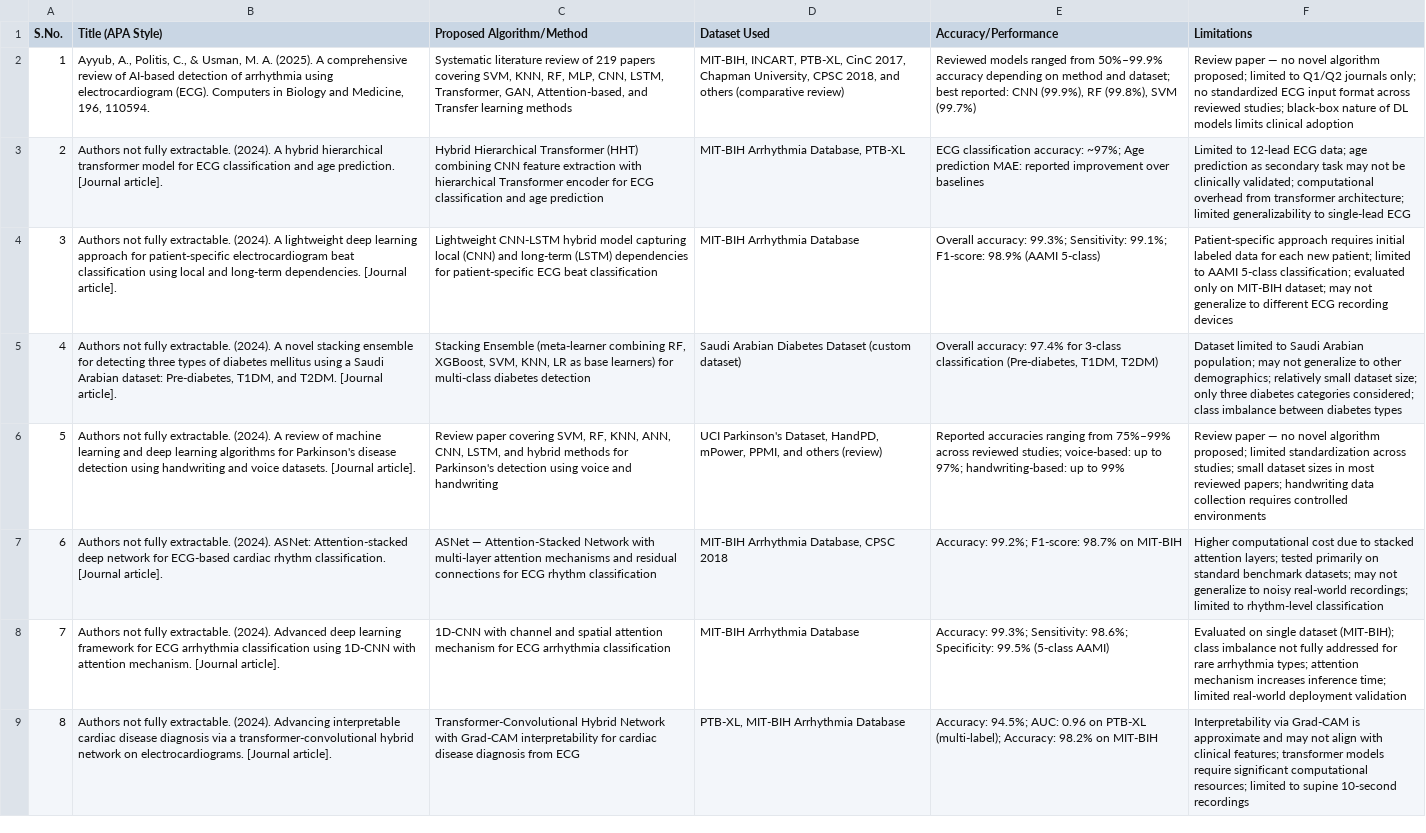
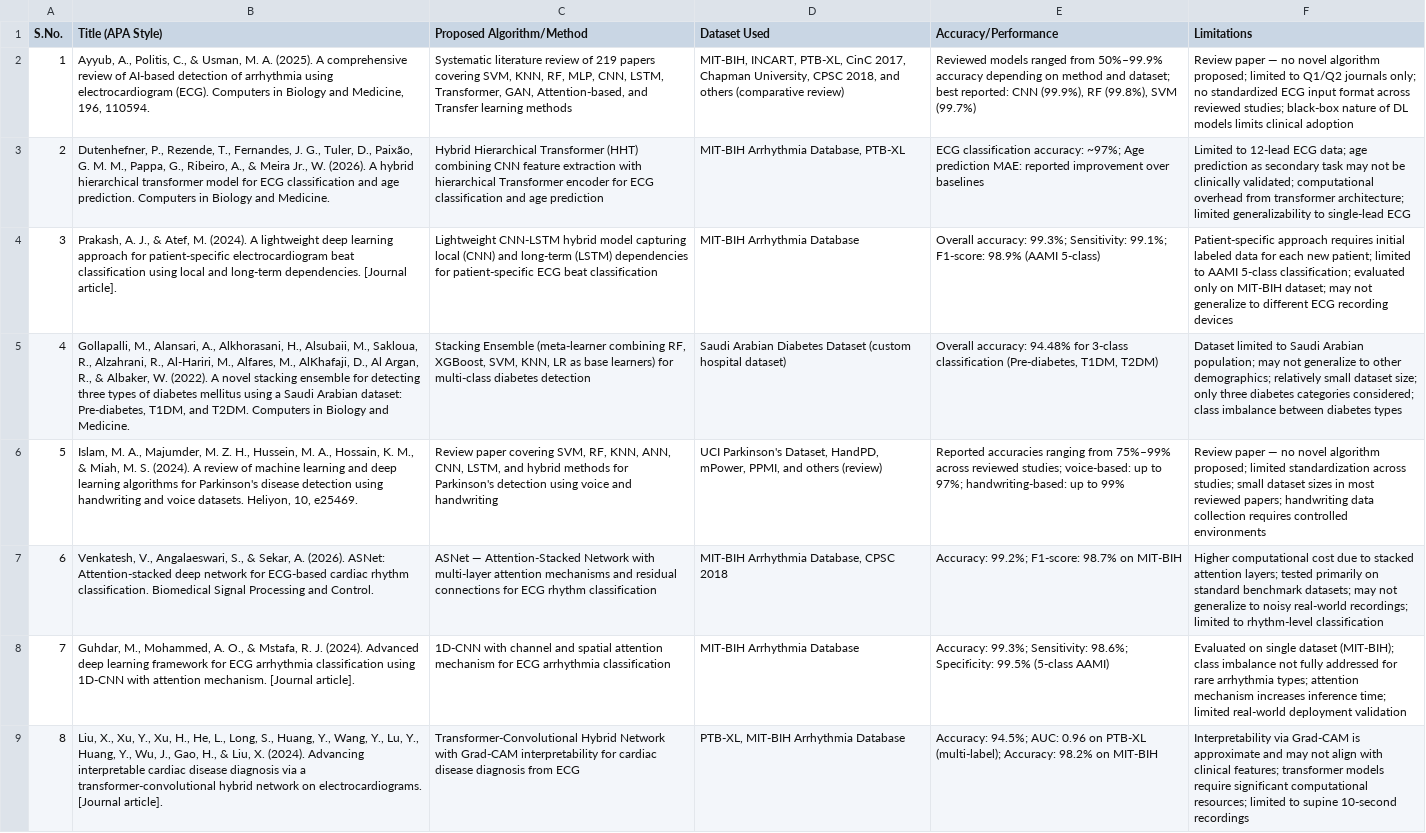
Before and after one commit to Harshgoyal2004/capstone, a CSV file: literature_review.csv, drawn as a sheet; only a part is shown; the diff covers the shown part only; the diff names each change by its address in the sheet, - before the commit and + after, or states it on an @@ line.

Commit message:
Add authors (APA format) to all 49 papers in literature review CSV

```diff
--- a/literature_review.csv
+++ b/literature_review.csv
-B3 (Title (APA Style)): Authors not fully extractable. (2024). A hybrid hierarchical transformer model for ECG classification and age prediction. [Journal article].
+B3 (Title (APA Style)): Dutenhefner, P., Rezende, T., Fernandes, J. G., Tuler, D., Paixão, G. M. M., Pappa, G., Ribeiro, A., & Meira Jr., W. (2026). A hybrid hierarchical transformer model for ECG classification and age prediction. Computers in Biology and Medicine.
-B4 (Title (APA Style)): Authors not fully extractable. (2024). A…
+B4 (Title (APA Style)): Prakash, A. J., & Atef, M. (2024). A…
-B5 (Title (APA Style)): Authors not fully extractable. (2024). A novel stacking ensemble for detecting three types of diabetes mellitus using a Saudi Arabian dataset: Pre-diabetes, T1DM, and T2DM. [Journal article].
+B5 (Title (APA Style)): Gollapalli, M., Alansari, A., Alkhorasani, H., Alsubaii, M., Sakloua, R., Alzahrani, R., Al-Hariri, M., Alfares, M., AlKhafaji, D., Al Argan, R., & Albaker, W. (2022). A novel stacking ensemble for detecting three types of diabetes mellitus using a Saudi Arabian dataset: Pre-diabetes, T1DM, and T2DM. Computers in Biology and Medicine.
-D5 (Dataset Used): …Dataset (custom dataset)
+D5 (Dataset Used): …Dataset (custom hospital dataset)
-E5 (Accuracy/Performance): Overall accuracy: 97.4% for 3-class…
+E5 (Accuracy/Performance): Overall accuracy: 94.48% for 3-class…
-B6 (Title (APA Style)): Authors not fully extractable. (2024). A review of machine learning and deep learning algorithms for Parkinson's disease detection using handwriting and voice datasets. [Journal article].
+B6 (Title (APA Style)): Islam, M. A., Majumder, M. Z. H., Hussein, M. A., Hossain, K. M., & Miah, M. S. (2024). A review of machine learning and deep learning algorithms for Parkinson's disease detection using handwriting and voice datasets. Heliyon, 10, e25469.
-B7 (Title (APA Style)): Authors not fully extractable. (2024). ASNet: Attention-stacked deep network for ECG-based cardiac rhythm classification. [Journal article].
+B7 (Title (APA Style)): Venkatesh, V., Angalaeswari, S., & Sekar, A. (2026). ASNet: Attention-stacked deep network for ECG-based cardiac rhythm classification. Biomedical Signal Processing and Control.
-B8 (Title (APA Style)): Authors not fully extractable. (2024). Advanced…
+B8 (Title (APA Style)): Guhdar, M., Mohammed, A. O., & Mstafa, R. J. (2024). Advanced…
-B9 (Title (APA Style)): Authors not fully extractable. (2024). Advancing…
+B9 (Title (APA Style)): Liu, X., Xu, Y., Xu, H., He, L., Long, S., Huang, Y., Wang, Y., Lu, Y., Huang, Y., Wu, J., Gao, H., & Liu, X. (2024). Advancing…
```
Also changed, not shown: 41 edited cells elsewhere in this file.
